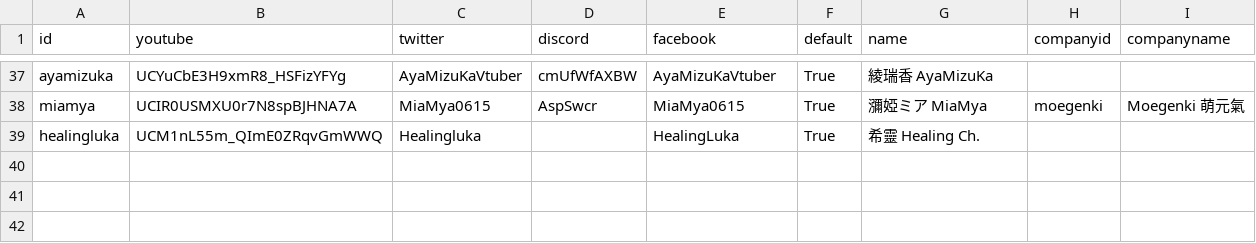
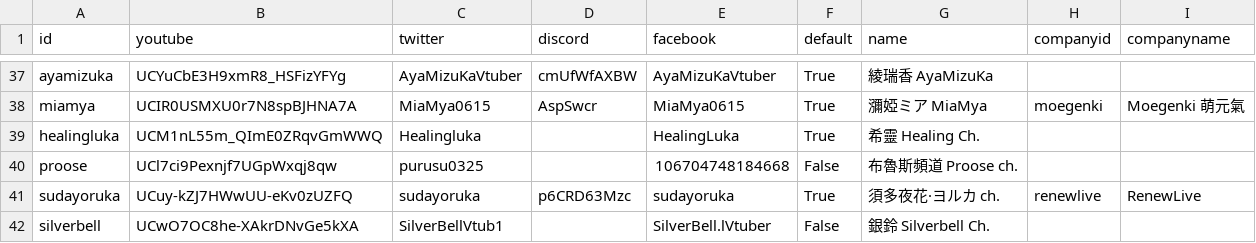
Before and after one commit to vtstats/web, a CSV file: vtuber.csv, drawn as a sheet; only a part is shown, gaps mark what is left out.

Commit message:
[TaiwanV] Add recommended Vtubers

```diff
--- a/vtuber.csv
+++ b/vtuber.csv
@@ -39 +39,4 @@ miamya,UCIR0USMXU0r7N8spBJHNA7A,MiaMya0615,AspSwcr,MiaMya0615,True,瀰婭ミア
 healingluka,UCM1nL55m_QImE0ZRqvGmWWQ,Healingluka,,HealingLuka,True,希靈 Healing Ch.,,
+proose,UCl7ci9Pexnjf7UGpWxqj8qw,purusu0325,,106704748184668,False,布魯斯頻道 Proose ch.,,
+sudayoruka,UCuy-kZJ7HWwUU-eKv0zUZFQ,sudayoruka,p6CRD63Mzc,sudayoruka,True,須多夜花·ヨルカ ch.,renewlive,RenewLive
+silverbell,UCwO7OC8he-XAkrDNvGe5kXA,SilverBellVtub1,,SilverBell.lVtuber,False,銀鈴 Silverbell Ch.,,
```
Also changed, not shown: 11 other files.
